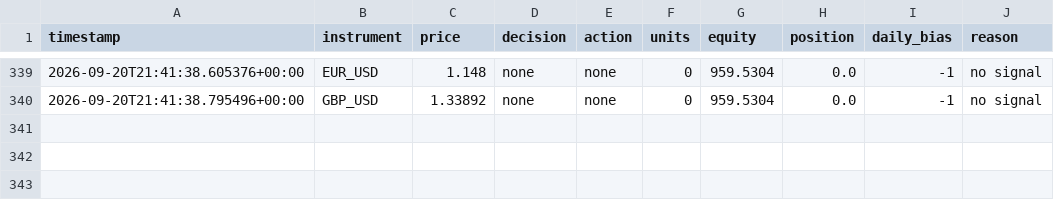
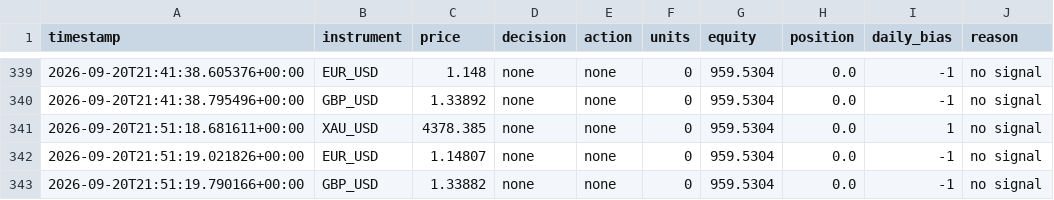
Before and after one commit to takshsheth0901-source/bot-2, a CSV file: bot_activity_v2.csv, drawn as a sheet; only a part is shown, gaps mark what is left out; the diff names each change by its address in the sheet, - before the commit and + after, or states it on an @@ line.

```diff
--- a/bot_activity_v2.csv
+++ b/bot_activity_v2.csv
+row 341: 2026-09-20T21:51:18.681611+00:00 | XAU_USD | 4378.385 | none | none | 0 | 959.5304 | 0.0 | 1 | no signal
+row 342: 2026-09-20T21:51:19.021826+00:00 | EUR_USD | 1.14807 | none | none | 0 | 959.5304 | 0.0 | -1 | no signal
+row 343: 2026-09-20T21:51:19.790166+00:00 | GBP_USD | 1.33882 | none | none | 0 | 959.5304 | 0.0 | -1 | no signal
```
Also changed, not shown: bot_state_v2.csv.
